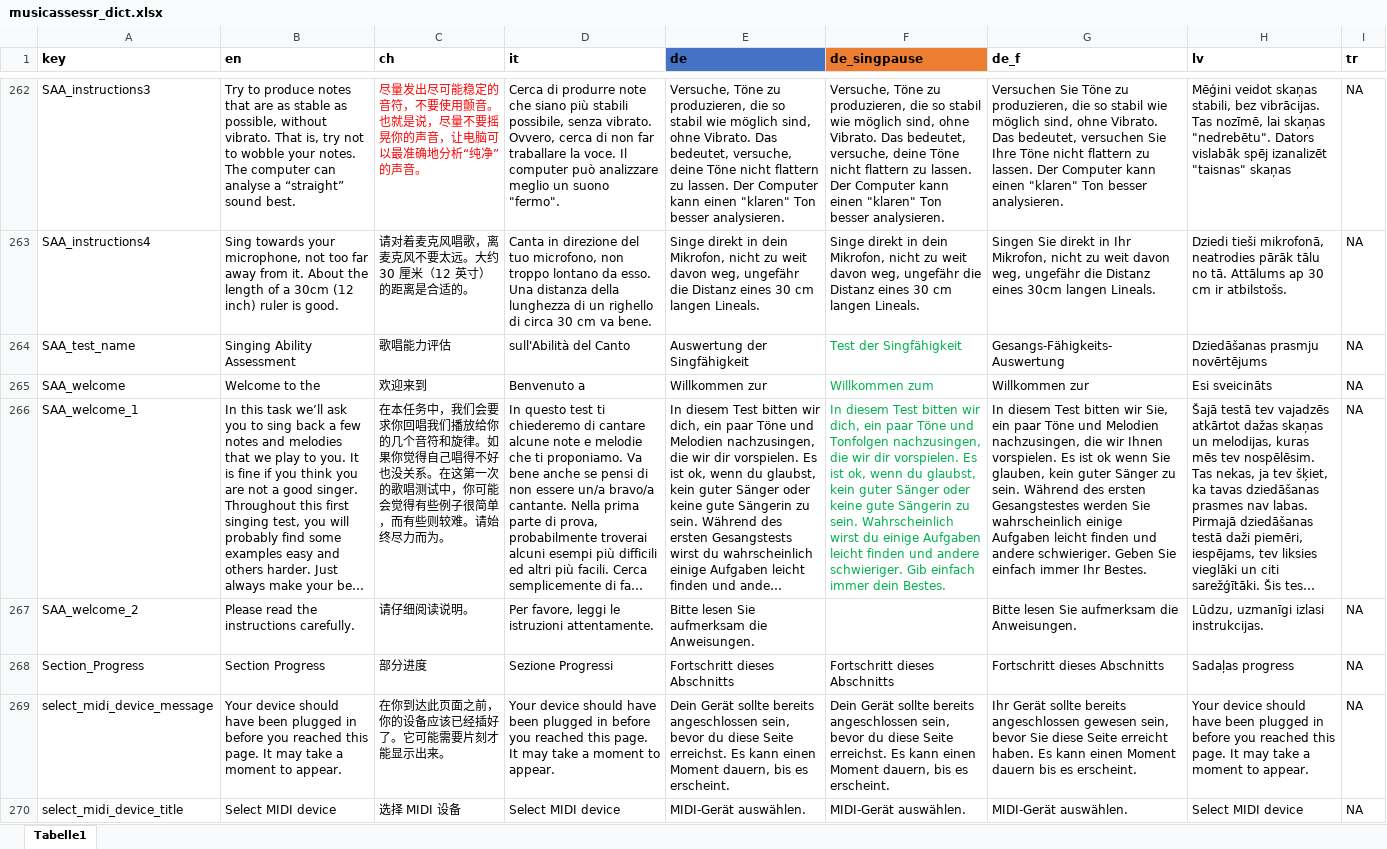
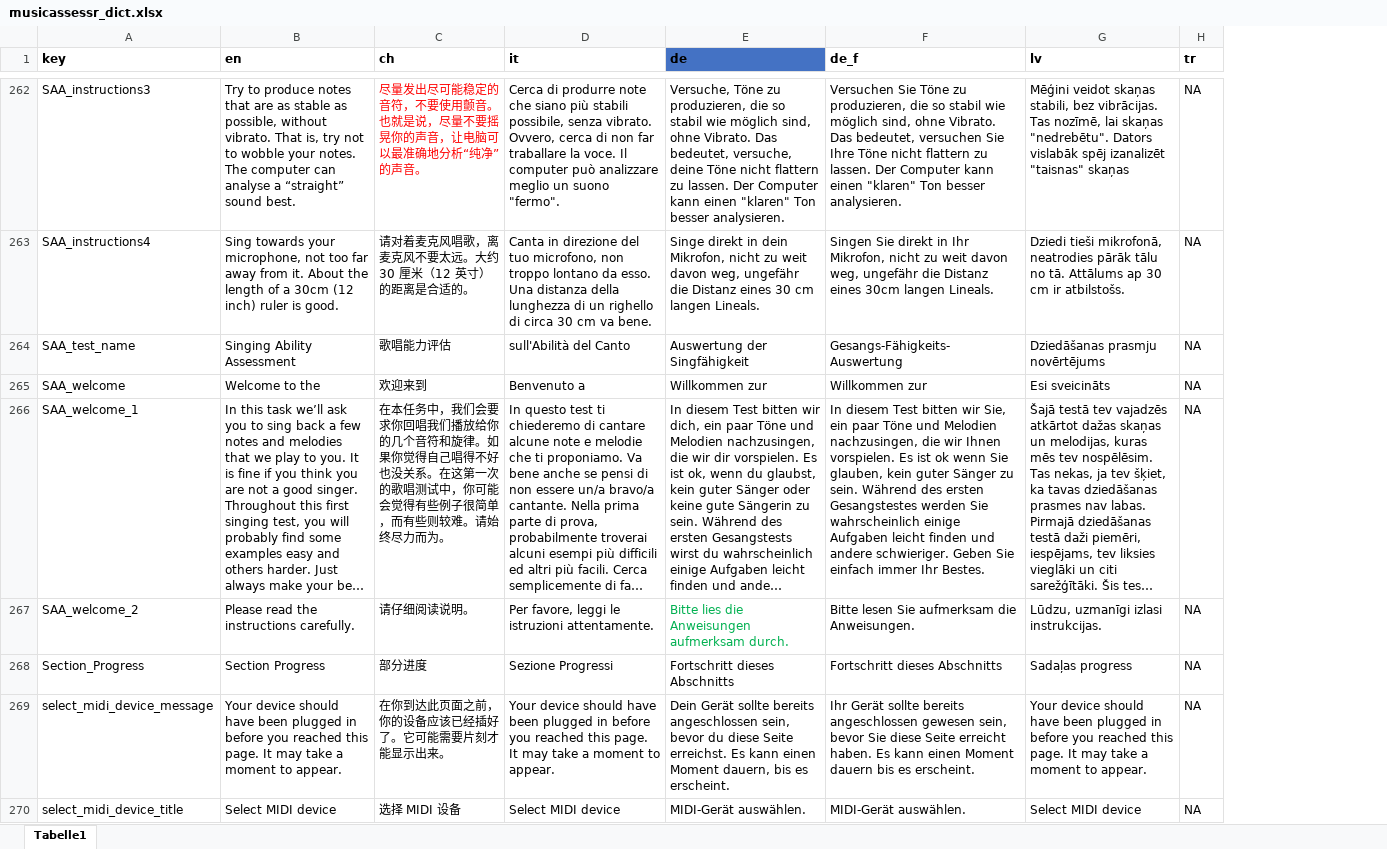
Before and after one commit to sebsilas/musicassessr, an Excel workbook: data-raw/musicassessr_dict.xlsx, sheet Tabelle1, drawn as a sheet; only a part is shown, gaps mark what is left out; long unchanged cells end in …; values as stored, in another font and other column widths than the file's, no borders; the diff covers the shown part only; the diff names each change by its address in the sheet, - before the commit and + after, or states it on an @@ line.

```diff
--- a/data-raw/musicassessr_dict.xlsx (sheet Tabelle1)
+++ b/data-raw/musicassessr_dict.xlsx (sheet Tabelle1)
-column F (de_singpause), rows 262-270: Versuche, Töne zu produzieren, die so stabil wie möglich sind, ohne Vibrato. Das bedeutet, versuche, deine Töne nicht flattern zu lassen. Der Computer kann einen "klaren" Ton besser analysieren. | Singe direkt in dein Mikrofon, nicht zu weit davon weg, ungefähr die Distanz eines 30 cm langen Lineals. | Test der Singfähigkeit | Willkommen zum | In diesem Test bitten wir dich, ein paar Töne und Tonfolgen nachzusingen, die wir dir vorspielen. Es ist ok, wenn du glaubst, kein guter Sänger oder keine gute Sängerin zu sein. Wahrscheinlich wirst du einige Aufgaben leicht finden und andere schwieriger. Gib einfach immer dein Bestes. |  | Fortschritt dieses Abschnitts | Dein Gerät sollte bereits angeschlossen sein, bevor du diese Seite erreichst. Es kann einen Moment dauern, bis es erscheint. | MIDI-Gerät auswählen.
-E267 (de): Bitte lesen Sie aufmerksam die Anweisungen.
+E267 (de): Bitte lies die Anweisungen aufmerksam durch.
-E267 text colour: black
+E267 text colour: #00B050
```
Also changed, not shown: 6 edited cells and cell formats elsewhere in this sheet, 5 other files.
